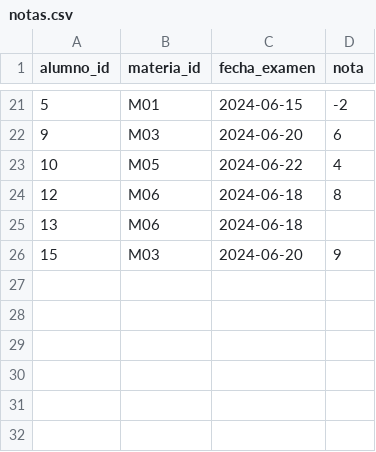
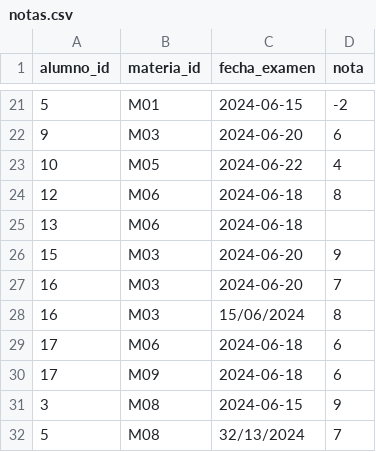
Before and after one commit to eugeqq/lakehouse-educativo, a CSV file: data/notas.csv, drawn as a sheet; only a part is shown, gaps mark what is left out; the diff names each change by its address in the sheet, - before the commit and + after, or states it on an @@ line.

Commit message:
Add new entries to notas.csv

```diff
--- a/data/notas.csv
+++ b/data/notas.csv
+row 27: 16 | M03 | 2024-06-20 | 7
+row 28: 16 | M03 | 15/06/2024 | 8
+row 29: 17 | M06 | 2024-06-18 | 6
+row 30: 17 | M09 | 2024-06-18 | 6
+row 31: 3 | M08 | 2024-06-15 | 9
+row 32: 5 | M08 | 32/13/2024 | 7
```
